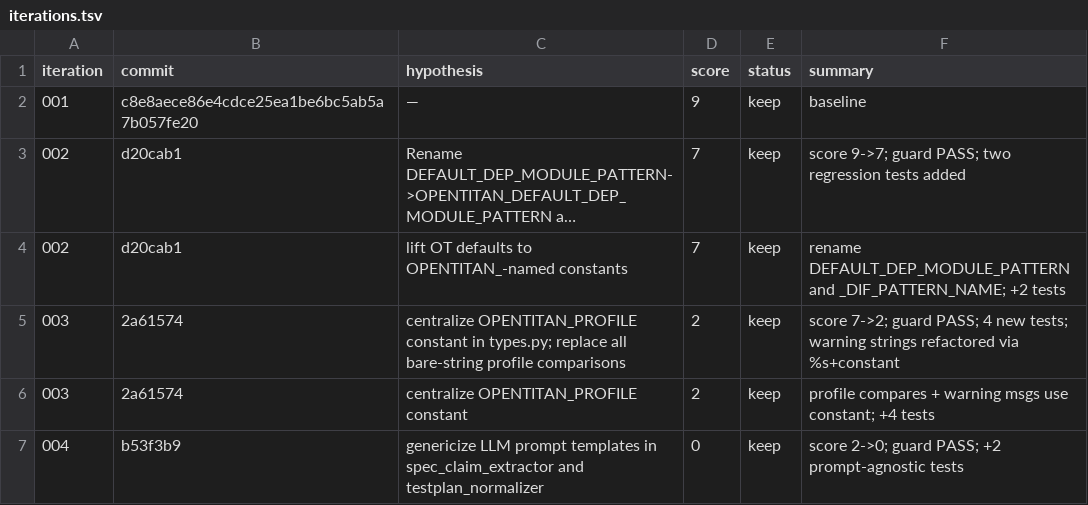
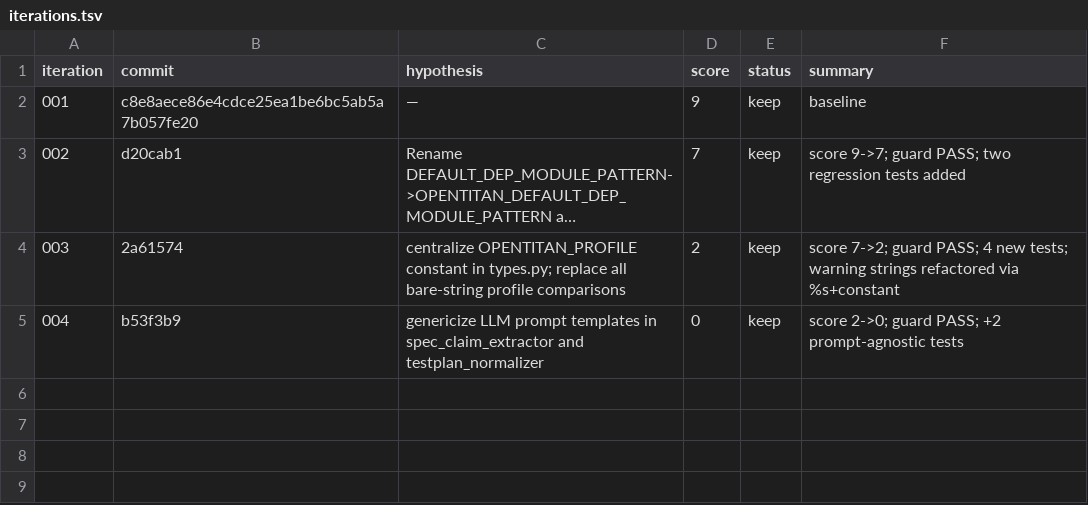
Before and after one commit to JuanSync7/KGWeave, a TSV file: research/iterations.tsv, drawn as a sheet; long unchanged cells end in …; the diff names each change by its address in the sheet, - before the commit and + after, or states it on an @@ line.

```diff
--- a/research/iterations.tsv
+++ b/research/iterations.tsv
-row 4: 002 | d20cab1 | lift OT defaults to OPENTITAN_-named constants | 7 | keep | rename DEFAULT_DEP_MODULE_PATTERN and _DIF_PATTERN_NAME; +2 tests
-row 6: 003 | 2a61574 | centralize OPENTITAN_PROFILE constant | 2 | keep | profile compares + warning msgs use constant; +4 tests
```
Also changed, not shown: 1 other file.
